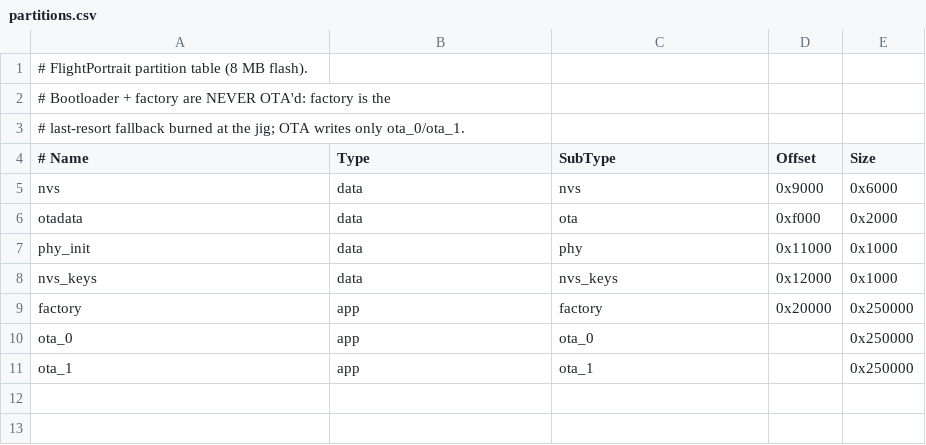
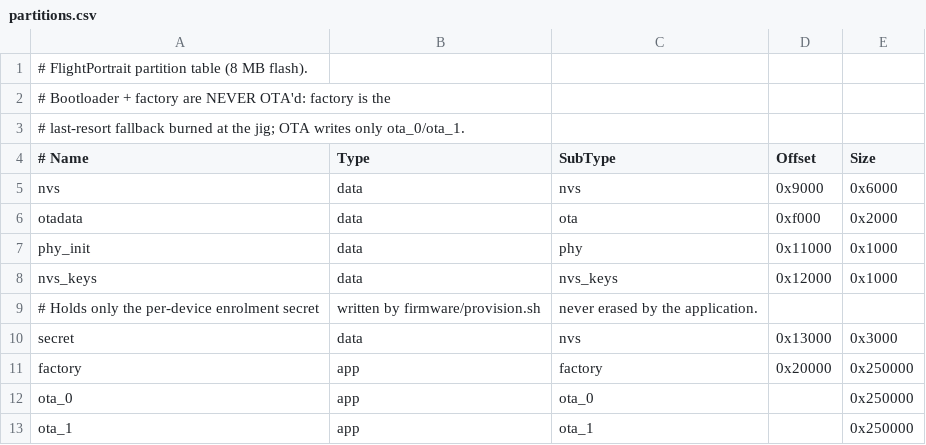
Before and after one commit to florianlepont/skypane, a CSV file: firmware/partitions.csv, drawn as a sheet; the diff names each change by its address in the sheet, - before the commit and + after, or states it on an @@ line.

```diff
--- a/firmware/partitions.csv
+++ b/firmware/partitions.csv
+row 9: # Holds only the per-device enrolment secret | written by firmware/provision.sh | never erased by the application.
+row 10: secret | data | nvs | 0x13000 | 0x3000
```
Also changed, not shown: 2 other files.
